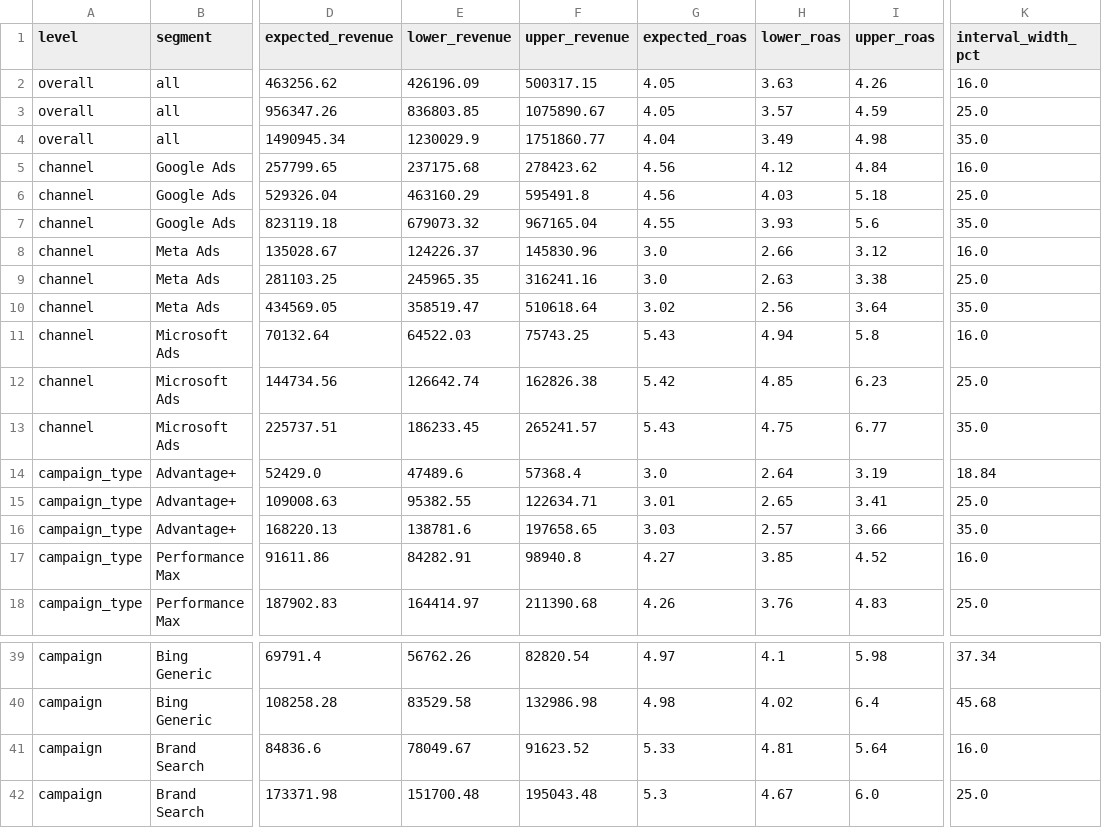
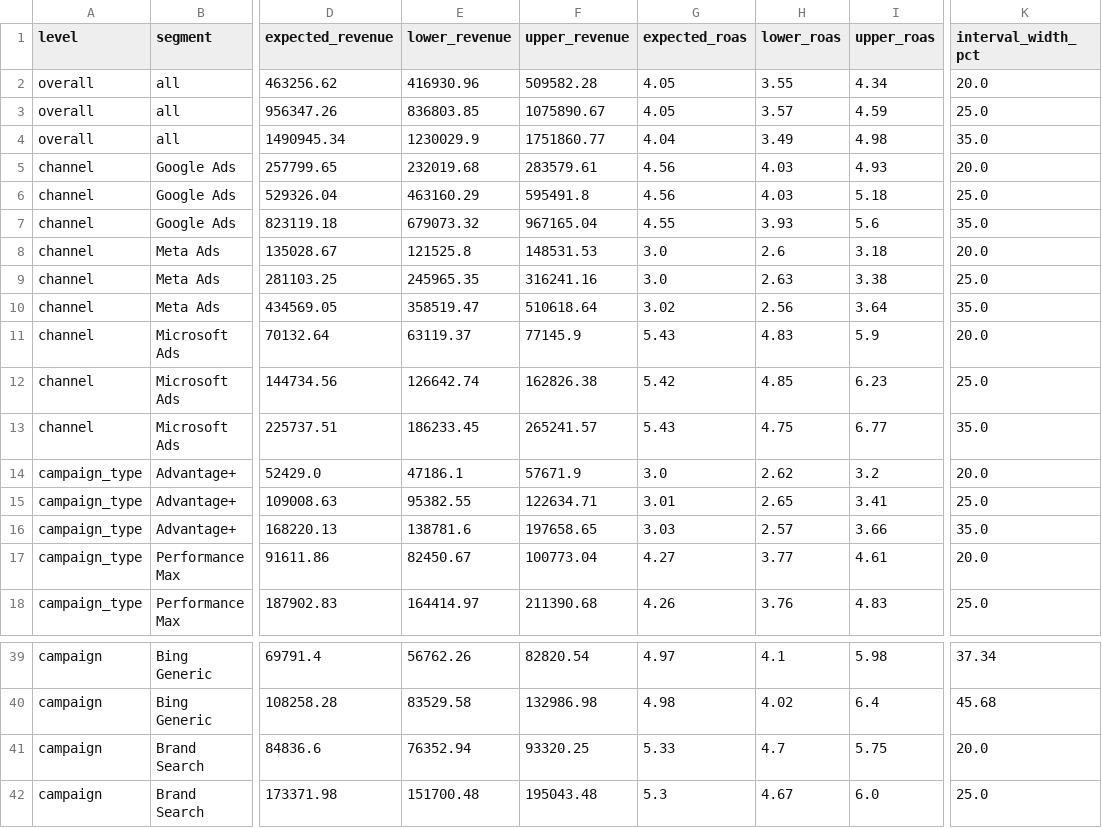
Before and after one commit to VINAY-KUMAR-PY/ignite-forecast-iq, a CSV file: output/predictions.csv, drawn as a sheet; only a part is shown, gaps mark what is left out; the diff covers the shown part only; the diff names each change by its address in the sheet, - before the commit and + after, or states it on an @@ line.

```diff
--- a/output/predictions.csv
+++ b/output/predictions.csv
-E2 (lower_revenue): 426196.09
+E2 (lower_revenue): 416930.96
-F2 (upper_revenue): 500317.15
+F2 (upper_revenue): 509582.28
-H2 (lower_roas): 3.63
+H2 (lower_roas): 3.55
-I2 (upper_roas): 4.26
+I2 (upper_roas): 4.34
-K2 (interval_width_pct): 16.0
+K2 (interval_width_pct): 20.0
-E5 (lower_revenue): 237175.68
+E5 (lower_revenue): 232019.68
-F5 (upper_revenue): 278423.62
+F5 (upper_revenue): 283579.61
-H5 (lower_roas): 4.12
+H5 (lower_roas): 4.03
-I5 (upper_roas): 4.84
+I5 (upper_roas): 4.93
-K5 (interval_width_pct): 16.0
+K5 (interval_width_pct): 20.0
-E8 (lower_revenue): 124226.37
+E8 (lower_revenue): 121525.8
-F8 (upper_revenue): 145830.96
+F8 (upper_revenue): 148531.53
-H8 (lower_roas): 2.66
+H8 (lower_roas): 2.6
-I8 (upper_roas): 3.12
+I8 (upper_roas): 3.18
-K8 (interval_width_pct): 16.0
+K8 (interval_width_pct): 20.0
-E11 (lower_revenue): 64522.03
+E11 (lower_revenue): 63119.37
-F11 (upper_revenue): 75743.25
+F11 (upper_revenue): 77145.9
-H11 (lower_roas): 4.94
+H11 (lower_roas): 4.83
-I11 (upper_roas): 5.8
+I11 (upper_roas): 5.9
-K11 (interval_width_pct): 16.0
+K11 (interval_width_pct): 20.0
-E14 (lower_revenue): 47489.6
+E14 (lower_revenue): 47186.1
-F14 (upper_revenue): 57368.4
+F14 (upper_revenue): 57671.9
-H14 (lower_roas): 2.64
+H14 (lower_roas): 2.62
-I14 (upper_roas): 3.19
+I14 (upper_roas): 3.2
-K14 (interval_width_pct): 18.84
+K14 (interval_width_pct): 20.0
-E17 (lower_revenue): 84282.91
+E17 (lower_revenue): 82450.67
-F17 (upper_revenue): 98940.8
+F17 (upper_revenue): 100773.04
-H17 (lower_roas): 3.85
+H17 (lower_roas): 3.77
-I17 (upper_roas): 4.52
+I17 (upper_roas): 4.61
-K17 (interval_width_pct): 16.0
+K17 (interval_width_pct): 20.0
-E41 (lower_revenue): 78049.67
+E41 (lower_revenue): 76352.94
-F41 (upper_revenue): 91623.52
+F41 (upper_revenue): 93320.25
-H41 (lower_roas): 4.81
+H41 (lower_roas): 4.7
-I41 (upper_roas): 5.64
+I41 (upper_roas): 5.75
-K41 (interval_width_pct): 16.0
+K41 (interval_width_pct): 20.0
```
Also changed, not shown: 25 edited cells elsewhere in this file, 11 other files.
